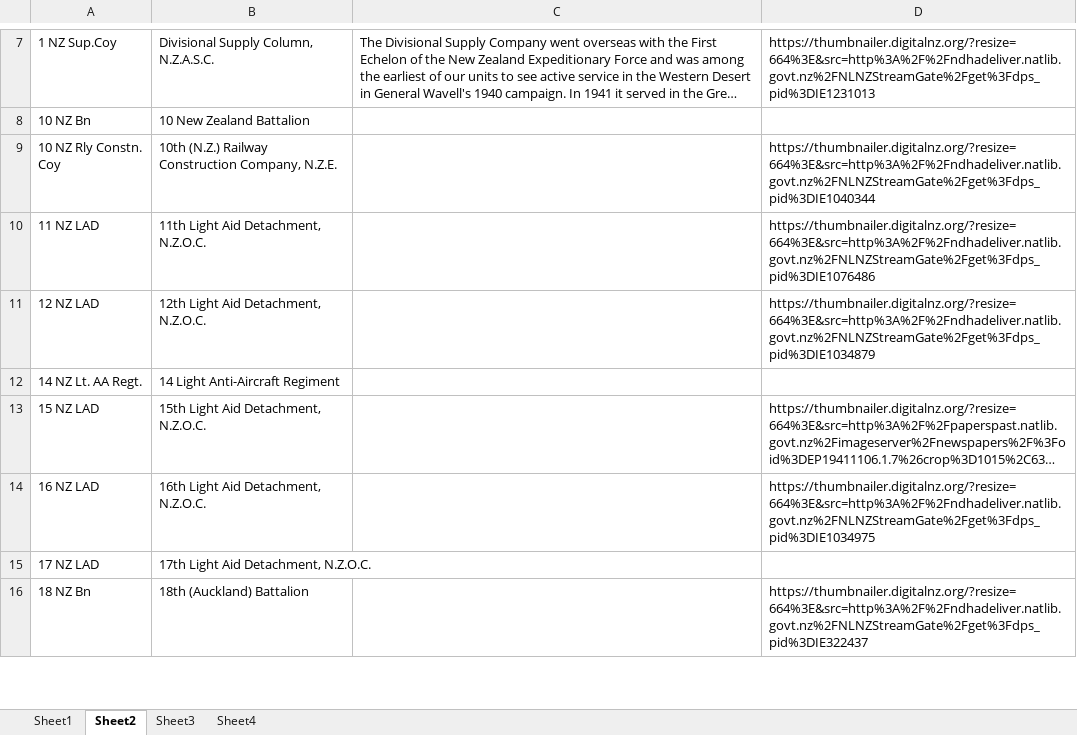
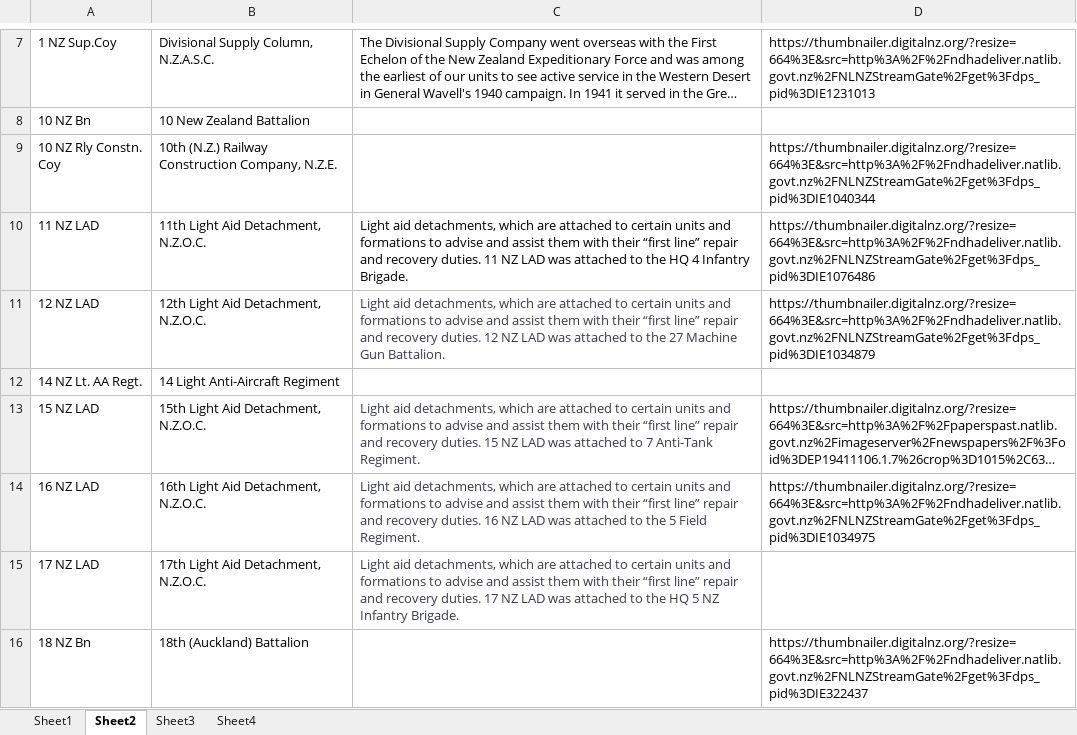
Before and after one commit to MJCaister/POW-1, an Excel workbook: Info For DB.xlsx, sheet Sheet2, drawn as a sheet; only a part is shown, gaps mark what is left out; long unchanged cells end in …; values as stored, in another font and other column widths than the file's, no borders; the diff covers the shown part only; the diff names each change by its address in the sheet, - before the commit and + after, or states it on an @@ line.

Commit message:
added some unit descriptions. with conditional if none

```diff
--- a/Info For DB.xlsx (sheet Sheet2)
+++ b/Info For DB.xlsx (sheet Sheet2)
-C10: (empty)
+C10: Light aid detachments, which are attached to certain units and formations to advise and assist them with their “first line” repair and recovery duties. 11 NZ LAD was attached to the HQ 4 Infantry Brigade.
-C11: (empty)
+C11: Light aid detachments, which are attached to certain units and formations to advise and assist them with their “first line” repair and recovery duties. 12 NZ LAD was attached to the 27 Machine Gun Battalion.
-C13: (empty)
+C13: Light aid detachments, which are attached to certain units and formations to advise and assist them with their “first line” repair and recovery duties. 15 NZ LAD was attached to 7 Anti-Tank Regiment.
-C14: (empty)
+C14: Light aid detachments, which are attached to certain units and formations to advise and assist them with their “first line” repair and recovery duties. 16 NZ LAD was attached to the 5 Field Regiment.
-C15: (empty)
+C15: Light aid detachments, which are attached to certain units and formations to advise and assist them with their “first line” repair and recovery duties. 17 NZ LAD was attached to the HQ 5 NZ Infantry Brigade.
```
Also changed, not shown: 28 edited cells elsewhere in this sheet, 2 other files.
